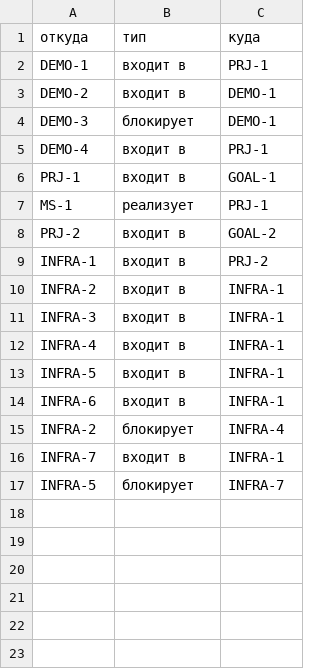
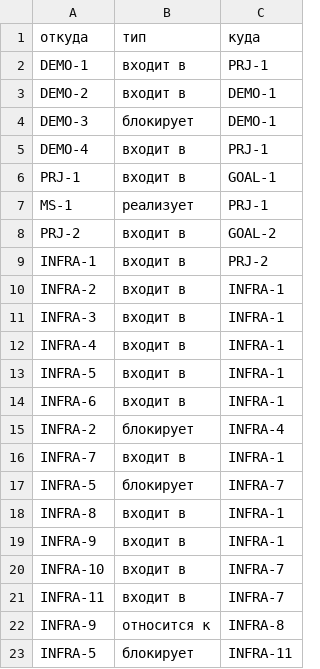
Before and after one commit to Dgreat21/literate-octo-ai, a CSV file: mastery/tracker/links.csv, drawn as a sheet.

```diff
--- a/mastery/tracker/links.csv
+++ b/mastery/tracker/links.csv
@@ -17 +17,7 @@ INFRA-7,входит в,INFRA-1
 INFRA-5,блокирует,INFRA-7
+INFRA-8,входит в,INFRA-1
+INFRA-9,входит в,INFRA-1
+INFRA-10,входит в,INFRA-7
+INFRA-11,входит в,INFRA-7
+INFRA-9,относится к,INFRA-8
+INFRA-5,блокирует,INFRA-11
```
Also changed, not shown: mastery/registry.csv, mastery/tracker/tasks.csv, 9 other files.
